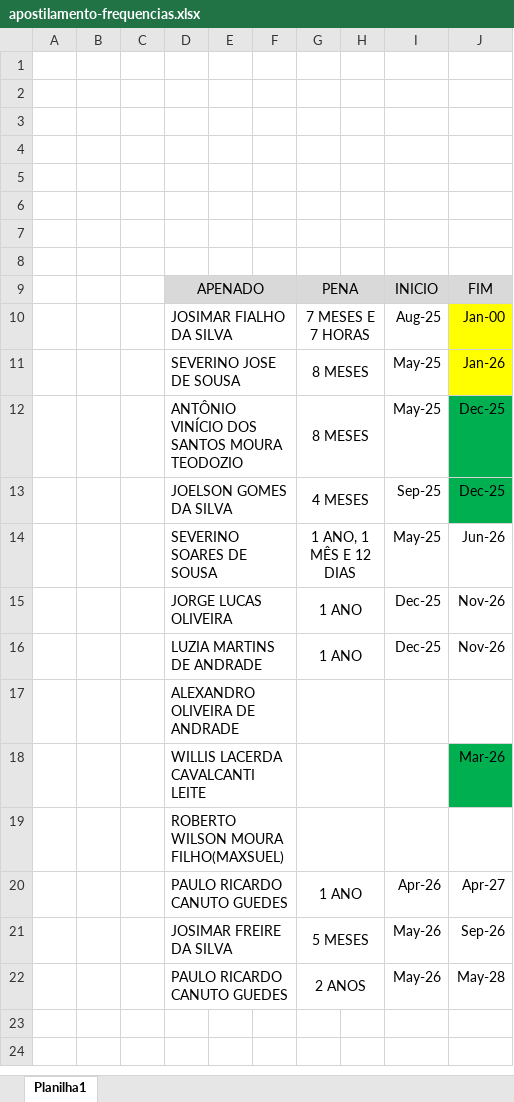
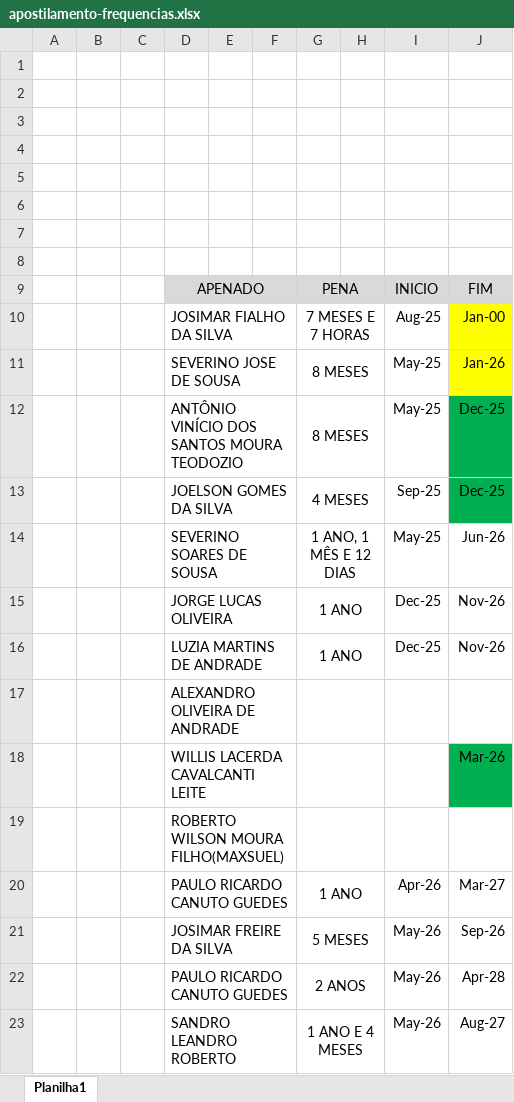
Before and after one commit to NoScandalize/prefeitura-docs, an Excel workbook: arquivos/frequencias/apostilamento-frequencias.xlsx, sheet Planilha1, drawn as a sheet; values as stored, in another font and other column widths than the file's, no borders; the diff names each change by its address in the sheet, - before the commit and + after, or states it on an @@ line.

Commit message:
feat: update 'apostilamento-frequencias' in 'frequencias' folder

```diff
--- a/arquivos/frequencias/apostilamento-frequencias.xlsx (sheet Planilha1)
+++ b/arquivos/frequencias/apostilamento-frequencias.xlsx (sheet Planilha1)
-J20: Apr-27
+J20: Mar-27
-J22: May-28
+J22: Apr-28
+row 23:  |  |  | SANDRO LEANDRO ROBERTO |  |  | 1 ANO E 4 MESES |  | May-26 | Aug-27
```
